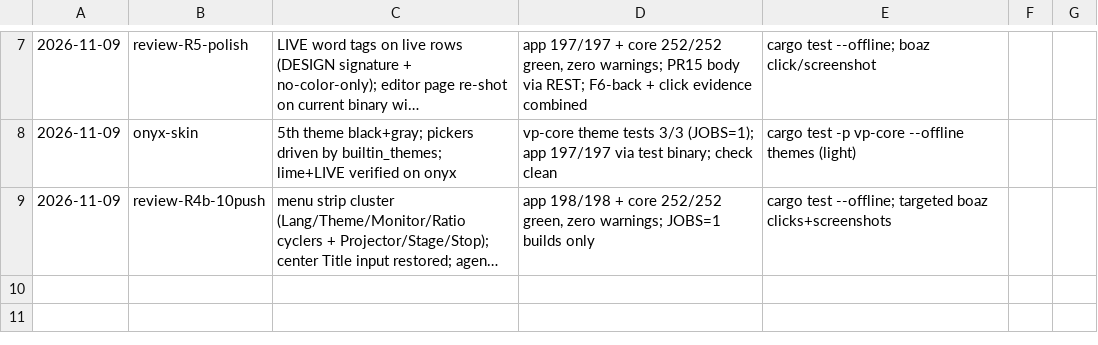
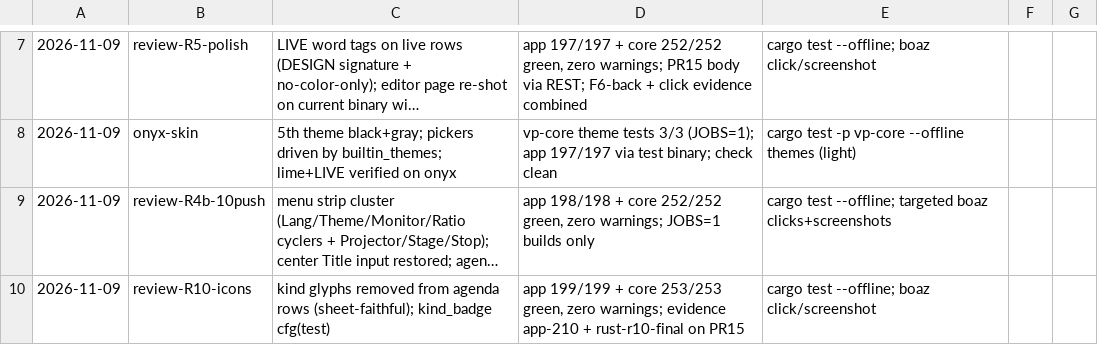
Before and after one commit to Jemo69/videopsalm-gpui, a TSV file: .hillclimb.tsv, drawn as a sheet; only a part is shown, gaps mark what is left out; long unchanged cells end in …; the diff names each change by its address in the sheet, - before the commit and + after, or states it on an @@ line.

Commit message:
docs(lane): round 10 done, icons cleared, evidence on PR15

```diff
--- a/.hillclimb.tsv
+++ b/.hillclimb.tsv
+row 10: 2026-11-09 | review-R10-icons | kind glyphs removed from agenda rows (sheet-faithful); kind_badge cfg(test) | app 199/199 + core 253/253 green, zero warnings; evidence app-210 + rust-r10-final on PR15 | cargo test --offline; boaz click/screenshot
```
Also changed, not shown: 1 other file.
